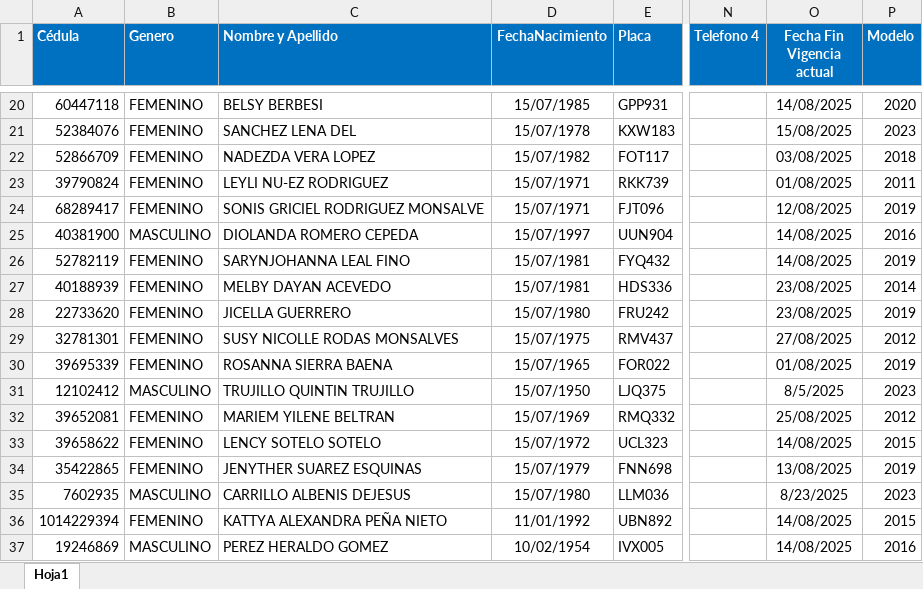
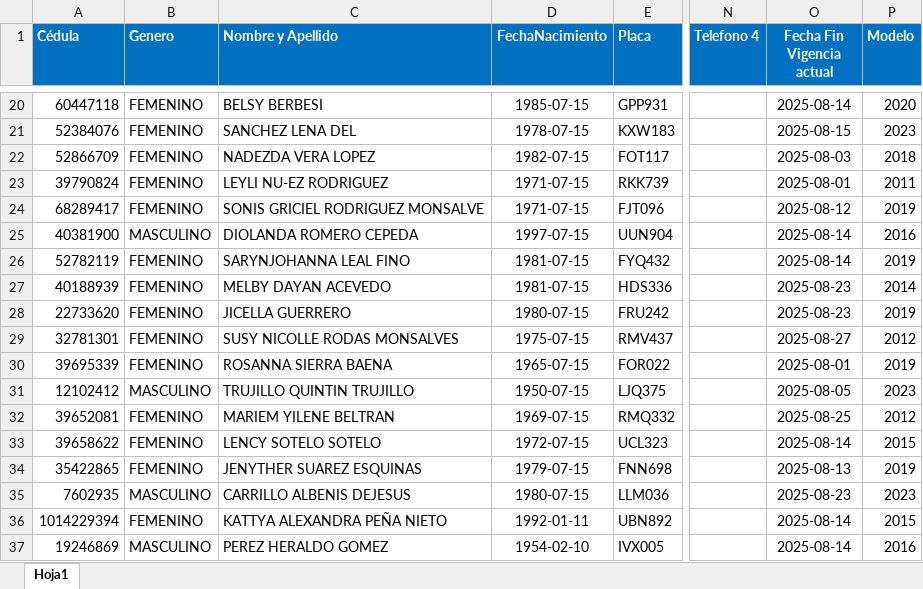
Before and after one commit to COS-Customer-Outsoursing-Success/Claro_Prioritarias, an Excel workbook: data/asignacion/cargado/asignacion_fincomercio/Base Fincomercio Agosto 2025.xlsx, sheet Hoja1, drawn as a sheet; only a part is shown, gaps mark what is left out; values as stored, in another font and other column widths than the file's, no borders; conditional formats not drawn; the diff covers the shown part only; the diff names each change by its address in the sheet, - before the commit and + after, or states it on an @@ line.

```diff
--- a/data/asignacion/cargado/asignacion_fincomercio/Base Fincomercio Agosto 2025.xlsx (sheet Hoja1)
+++ b/data/asignacion/cargado/asignacion_fincomercio/Base Fincomercio Agosto 2025.xlsx (sheet Hoja1)
-D20 (FechaNacimiento): 15/07/1985
+D20 (FechaNacimiento): 1985-07-15
-O20 (Fecha Fin Vigencia actual): 14/08/2025
+O20 (Fecha Fin Vigencia actual): 2025-08-14
-D21 (FechaNacimiento): 15/07/1978
+D21 (FechaNacimiento): 1978-07-15
-O21 (Fecha Fin Vigencia actual): 15/08/2025
+O21 (Fecha Fin Vigencia actual): 2025-08-15
-D22 (FechaNacimiento): 15/07/1982
+D22 (FechaNacimiento): 1982-07-15
-O22 (Fecha Fin Vigencia actual): 03/08/2025
+O22 (Fecha Fin Vigencia actual): 2025-08-03
-D23:D24 (FechaNacimiento): 15/07/1971
+D23:D24 (FechaNacimiento): 1971-07-15
-O23 (Fecha Fin Vigencia actual): 01/08/2025
+O23 (Fecha Fin Vigencia actual): 2025-08-01
-O24 (Fecha Fin Vigencia actual): 12/08/2025
+O24 (Fecha Fin Vigencia actual): 2025-08-12
-D25 (FechaNacimiento): 15/07/1997
+D25 (FechaNacimiento): 1997-07-15
-O25:O26 (Fecha Fin Vigencia actual): 14/08/2025
+O25:O26 (Fecha Fin Vigencia actual): 2025-08-14
-D26:D27 (FechaNacimiento): 15/07/1981
+D26:D27 (FechaNacimiento): 1981-07-15
-O27:O28 (Fecha Fin Vigencia actual): 23/08/2025
+O27:O28 (Fecha Fin Vigencia actual): 2025-08-23
-D28 (FechaNacimiento): 15/07/1980
+D28 (FechaNacimiento): 1980-07-15
-D29 (FechaNacimiento): 15/07/1975
+D29 (FechaNacimiento): 1975-07-15
-O29 (Fecha Fin Vigencia actual): 27/08/2025
+O29 (Fecha Fin Vigencia actual): 2025-08-27
-D30 (FechaNacimiento): 15/07/1965
+D30 (FechaNacimiento): 1965-07-15
-O30 (Fecha Fin Vigencia actual): 01/08/2025
+O30 (Fecha Fin Vigencia actual): 2025-08-01
-D31 (FechaNacimiento): 15/07/1950
+D31 (FechaNacimiento): 1950-07-15
-O31 (Fecha Fin Vigencia actual): 8/5/2025
+O31 (Fecha Fin Vigencia actual): 2025-08-05
-D32 (FechaNacimiento): 15/07/1969
+D32 (FechaNacimiento): 1969-07-15
-O32 (Fecha Fin Vigencia actual): 25/08/2025
+O32 (Fecha Fin Vigencia actual): 2025-08-25
-D33 (FechaNacimiento): 15/07/1972
+D33 (FechaNacimiento): 1972-07-15
-O33 (Fecha Fin Vigencia actual): 14/08/2025
+O33 (Fecha Fin Vigencia actual): 2025-08-14
-D34 (FechaNacimiento): 15/07/1979
+D34 (FechaNacimiento): 1979-07-15
-O34 (Fecha Fin Vigencia actual): 13/08/2025
+O34 (Fecha Fin Vigencia actual): 2025-08-13
-D35 (FechaNacimiento): 15/07/1980
+D35 (FechaNacimiento): 1980-07-15
-O35 (Fecha Fin Vigencia actual): 8/23/2025
+O35 (Fecha Fin Vigencia actual): 2025-08-23
-D36 (FechaNacimiento): 11/01/1992
+D36 (FechaNacimiento): 1992-01-11
-O36:O37 (Fecha Fin Vigencia actual): 14/08/2025
+O36:O37 (Fecha Fin Vigencia actual): 2025-08-14
-D37 (FechaNacimiento): 10/02/1954
+D37 (FechaNacimiento): 1954-02-10
```
Also changed, not shown: 1514 edited cells elsewhere in this sheet, data/asignacion/cargado/asignacion_fincomercio/Base de datos Fincomercio Septiembre 2025.xlsx, 7 other files.
